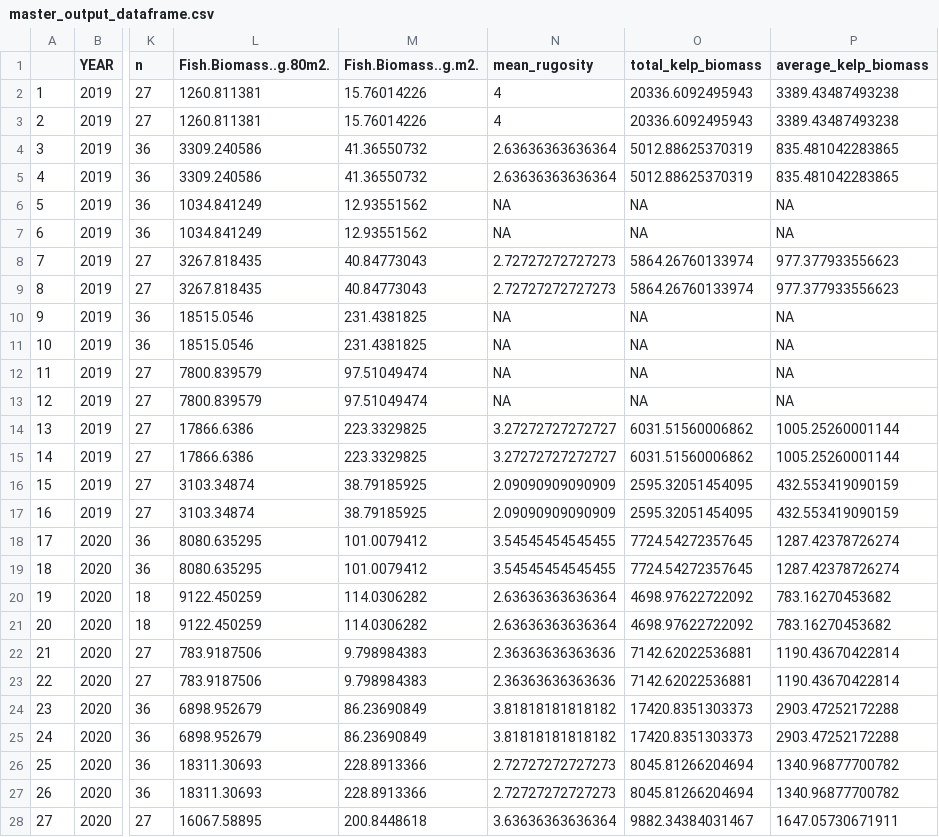
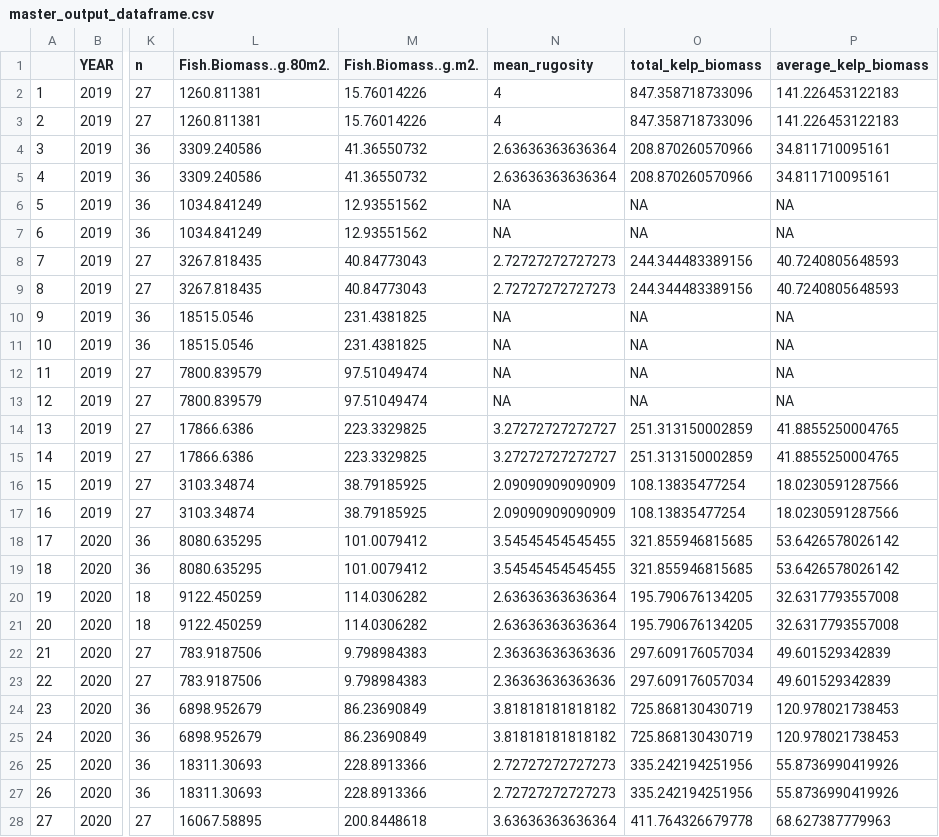
Before and after one commit to daniellembecker/RI_Kelp_TimeSeries, a CSV file: output/cleaned_data/master_output_dataframe.csv, drawn as a sheet; only a part is shown, gaps mark what is left out; the diff covers the shown part only; the diff names each change by its address in the sheet, - before the commit and + after, or states it on an @@ line.

```diff
--- a/output/cleaned_data/master_output_dataframe.csv
+++ b/output/cleaned_data/master_output_dataframe.csv
-O2:O3 (total_kelp_biomass): 20336.6092495943
+O2:O3 (total_kelp_biomass): 847.358718733096
-P2:P3 (average_kelp_biomass): 3389.43487493238
+P2:P3 (average_kelp_biomass): 141.226453122183
-O4:O5 (total_kelp_biomass): 5012.88625370319
+O4:O5 (total_kelp_biomass): 208.870260570966
-P4:P5 (average_kelp_biomass): 835.481042283865
+P4:P5 (average_kelp_biomass): 34.811710095161
-O8:O9 (total_kelp_biomass): 5864.26760133974
+O8:O9 (total_kelp_biomass): 244.344483389156
-P8:P9 (average_kelp_biomass): 977.377933556623
+P8:P9 (average_kelp_biomass): 40.7240805648593
-O14:O15 (total_kelp_biomass): 6031.51560006862
+O14:O15 (total_kelp_biomass): 251.313150002859
-P14:P15 (average_kelp_biomass): 1005.25260001144
+P14:P15 (average_kelp_biomass): 41.8855250004765
-O16:O17 (total_kelp_biomass): 2595.32051454095
+O16:O17 (total_kelp_biomass): 108.13835477254
-P16:P17 (average_kelp_biomass): 432.553419090159
+P16:P17 (average_kelp_biomass): 18.0230591287566
-O18:O19 (total_kelp_biomass): 7724.54272357645
+O18:O19 (total_kelp_biomass): 321.855946815685
-P18:P19 (average_kelp_biomass): 1287.42378726274
+P18:P19 (average_kelp_biomass): 53.6426578026142
-O20:O21 (total_kelp_biomass): 4698.97622722092
+O20:O21 (total_kelp_biomass): 195.790676134205
-P20:P21 (average_kelp_biomass): 783.16270453682
+P20:P21 (average_kelp_biomass): 32.6317793557008
-O22:O23 (total_kelp_biomass): 7142.62022536881
+O22:O23 (total_kelp_biomass): 297.609176057034
-P22:P23 (average_kelp_biomass): 1190.43670422814
+P22:P23 (average_kelp_biomass): 49.601529342839
-O24:O25 (total_kelp_biomass): 17420.8351303373
+O24:O25 (total_kelp_biomass): 725.868130430719
-P24:P25 (average_kelp_biomass): 2903.47252172288
+P24:P25 (average_kelp_biomass): 120.978021738453
-O26:O27 (total_kelp_biomass): 8045.81266204694
+O26:O27 (total_kelp_biomass): 335.242194251956
-P26:P27 (average_kelp_biomass): 1340.96877700782
+P26:P27 (average_kelp_biomass): 55.8736990419926
-O28 (total_kelp_biomass): 9882.34384031467
+O28 (total_kelp_biomass): 411.764326679778
-P28 (average_kelp_biomass): 1647.05730671911
+P28 (average_kelp_biomass): 68.627387779963
```
Also changed, not shown: 62 edited cells elsewhere in this file, 15 other files.
